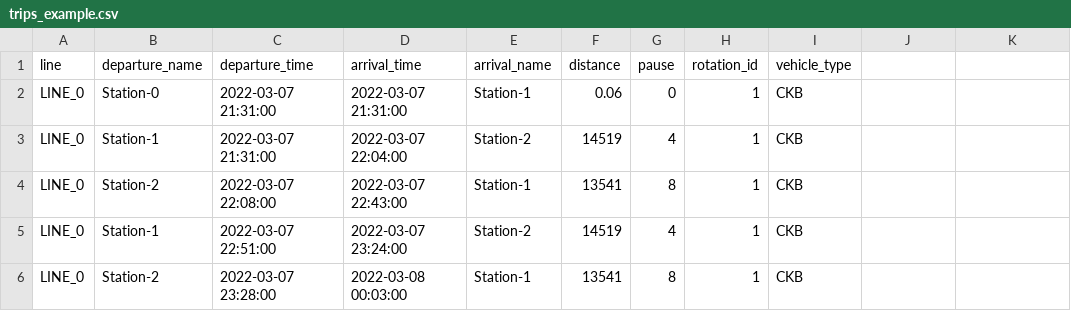
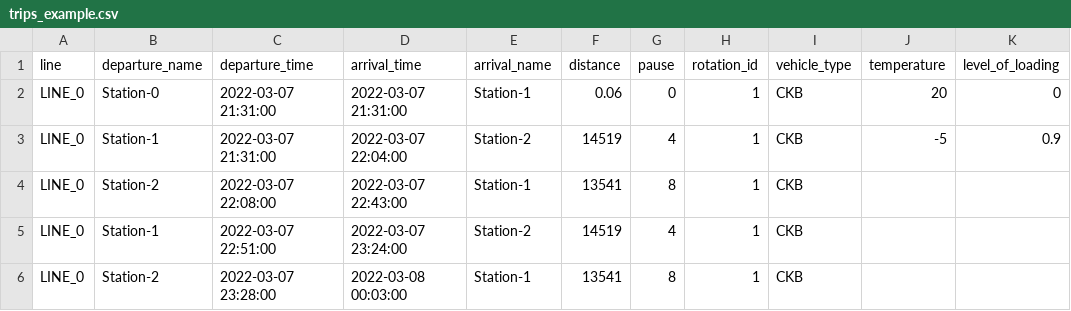
Before and after one commit to rl-institut/SimBA, a CSV file: data/examples/trips_example.csv, drawn as a sheet; only a part is shown; the diff names each change by its address in the sheet, - before the commit and + after, or states it on an @@ line.

```diff
--- a/data/examples/trips_example.csv
+++ b/data/examples/trips_example.csv
-J1: (empty)
+J1: temperature
-K1: (empty)
+K1: level_of_loading
-J2 (temperature): (empty)
+J2 (temperature): 20
-K2 (level_of_loading): (empty)
+K2 (level_of_loading): 0
-J3 (temperature): (empty)
+J3 (temperature): -5
-K3 (level_of_loading): (empty)
+K3 (level_of_loading): 0.9
```
Also changed, not shown: 1 other file.
